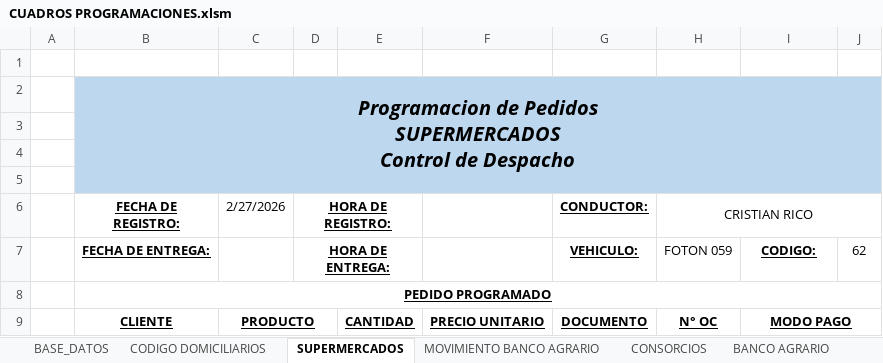
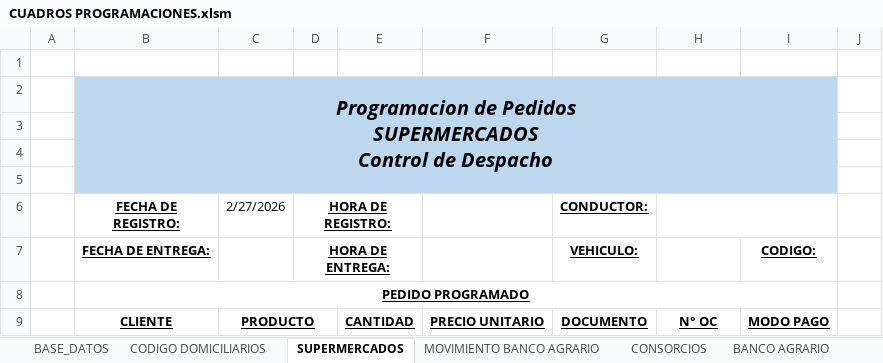
Before and after one commit to FelipeTop69/HIELO-FOCA, an Excel workbook: Programacion Supermercados/CUADROS PROGRAMACIONES.xlsm, sheet SUPERMERCADOS, drawn as a sheet; values as stored, in another font and other column widths than the file's, no borders; charts and pictures and conditional formats not drawn; the diff names each change by its address in the sheet, - before the commit and + after, or states it on an @@ line.

```diff
--- a/Programacion Supermercados/CUADROS PROGRAMACIONES.xlsm (sheet SUPERMERCADOS)
+++ b/Programacion Supermercados/CUADROS PROGRAMACIONES.xlsm (sheet SUPERMERCADOS)
-B2:J5 merged
+B2:I5 merged
-J2:J5 fill: #BDD7EE
+J2:J5 fill: none
-H6: CRISTIAN RICO
+H6: (empty)
-H6:J6 merged
+H6:I6 merged
-H7: FOTON 059
+H7: (empty)
-J7: 62
+J7: (empty)
-B8:J8 merged
+B8:I8 merged
-I9:J9 merged
```
Also changed, not shown: charts or pictures, 1 other file.
